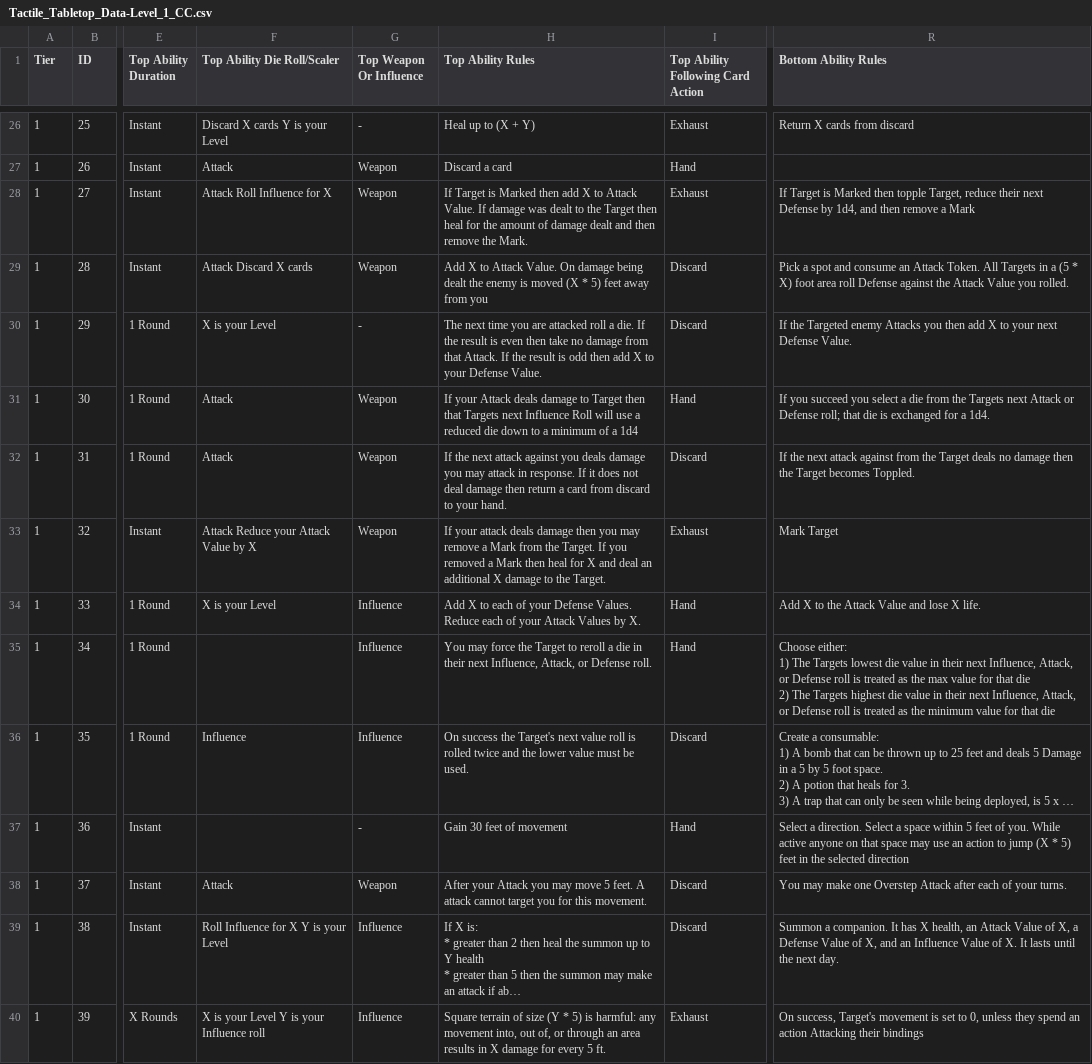
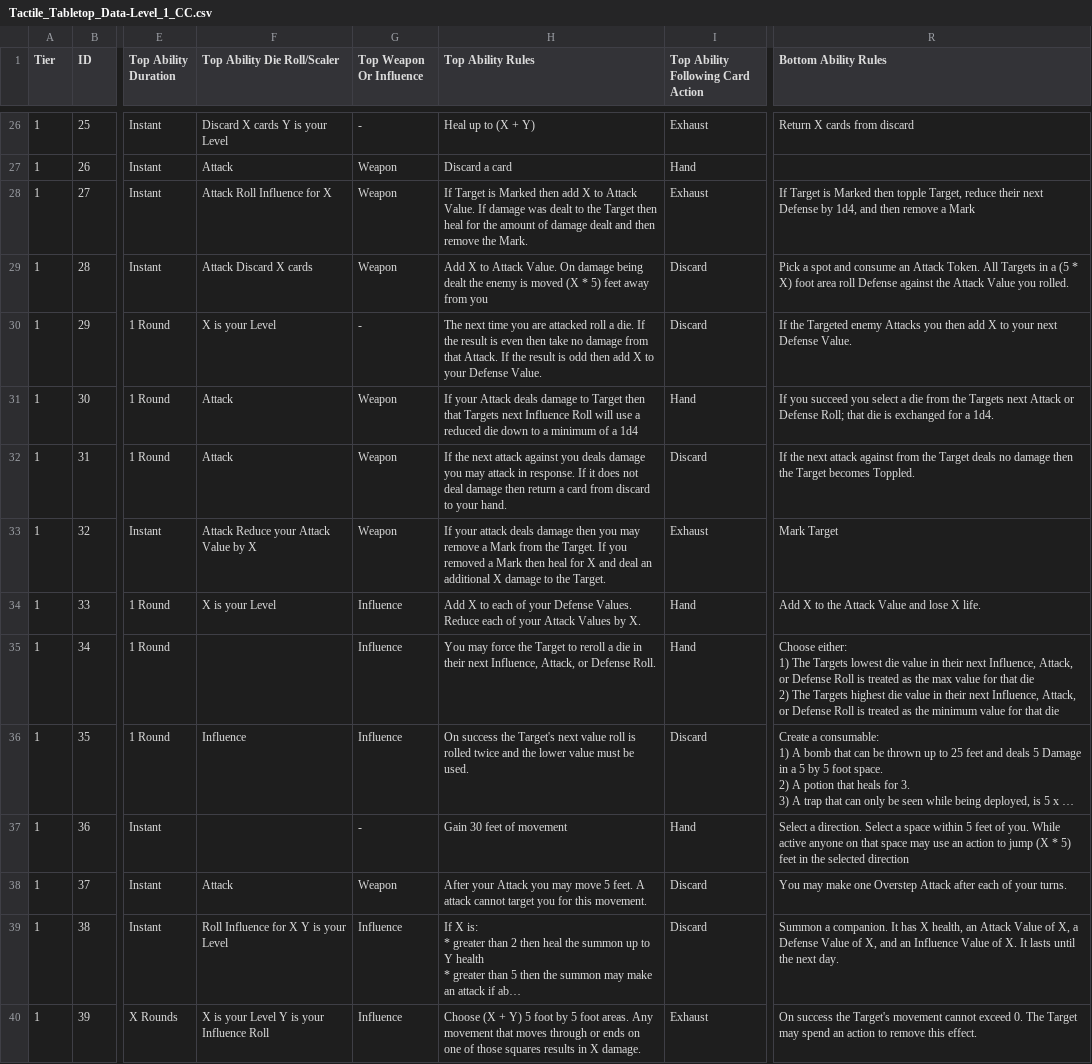
Before and after one commit to SirPinkleton/TableTopRolePlaying_Squib, a CSV file: tactile_tabletop/Character Cards/Tactile_Tabletop_Data-Level_1_CC.csv, drawn as a sheet; only a part is shown, gaps mark what is left out; long unchanged cells end in …; ↵ is a line break in a cell; the diff covers the shown part only; the diff names each change by its address in the sheet, - before the commit and + after, or states it on an @@ line.

Commit message:
Finished level 1 card rework

```diff
--- a/tactile_tabletop/Character Cards/Tactile_Tabletop_Data-Level_1_CC.csv
+++ b/tactile_tabletop/Character Cards/Tactile_Tabletop_Data-Level_1_CC.csv
-R31 (Bottom Ability Rules): …or Defense roll; that die…
+R31 (Bottom Ability Rules): …or Defense Roll; that die…
-H35 (Top Ability Rules): …or Defense roll.
+H35 (Top Ability Rules): …or Defense Roll.
-R35 (Bottom Ability Rules): …or Defense roll is treated as the max value for that die ↵ 2) The Targets highest die value in their next Influence, Attack, or Defense roll is treated…
+R35 (Bottom Ability Rules): …or Defense Roll is treated as the max value for that die ↵ 2) The Targets highest die value in their next Influence, Attack, or Defense Roll is treated…
-F40 (Top Ability Die Roll/Scaler): X is your Level Y is your Influence roll
+F40 (Top Ability Die Roll/Scaler): X is your Level Y is your Influence Roll
-H40 (Top Ability Rules): Square terrain of size (Y * 5) is harmful: any movement into, out of, or through an area results in X damage for every 5 ft.
+H40 (Top Ability Rules): Choose (X + Y) 5 foot by 5 foot areas. Any movement that moves through or ends on one of those squares results in X damage.
-R40 (Bottom Ability Rules): On success, Target's movement is set to 0, unless they spend an action Attacking their bindings
+R40 (Bottom Ability Rules): On success the Target's movement cannot exceed 0. The Target may spend an action to remove this effect.
```
Also changed, not shown: 43 edited cells elsewhere in this file.
